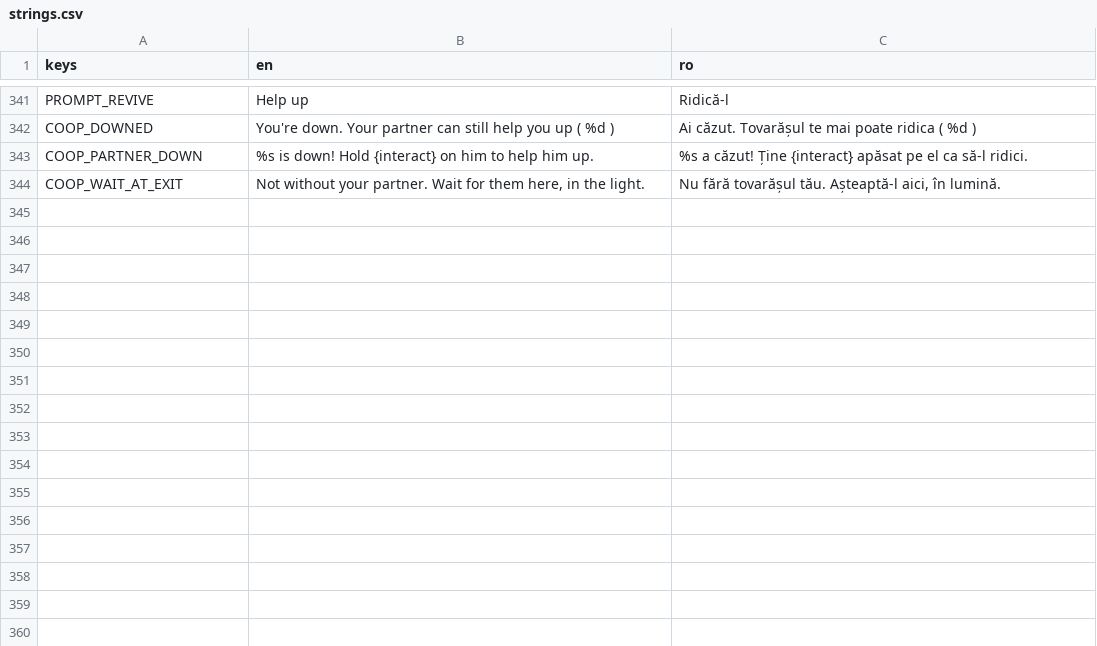
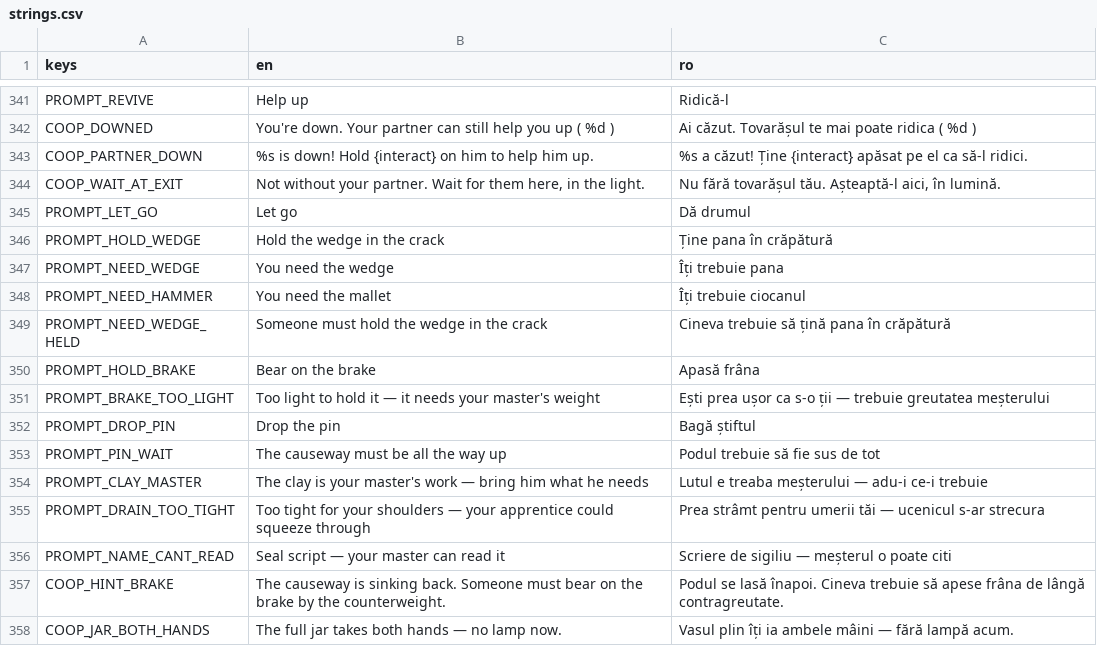
Before and after one commit to calinnedelcu/TheBuriedHands, a CSV file: localization/strings.csv, drawn as a sheet; only a part is shown, gaps mark what is left out; the diff names each change by its address in the sheet, - before the commit and + after, or states it on an @@ line.

```diff
--- a/localization/strings.csv
+++ b/localization/strings.csv
+row 345: PROMPT_LET_GO | Let go | Dă drumul
+row 346: PROMPT_HOLD_WEDGE | Hold the wedge in the crack | Ține pana în crăpătură
+row 347: PROMPT_NEED_WEDGE | You need the wedge | Îți trebuie pana
+row 348: PROMPT_NEED_HAMMER | You need the mallet | Îți trebuie ciocanul
+row 349: PROMPT_NEED_WEDGE_HELD | Someone must hold the wedge in the crack | Cineva trebuie să țină pana în crăpătură
+row 350: PROMPT_HOLD_BRAKE | Bear on the brake | Apasă frâna
+row 351: PROMPT_BRAKE_TOO_LIGHT | Too light to hold it — it needs your master's weight | Ești prea ușor ca s-o ții — trebuie greutatea meșterului
+row 352: PROMPT_DROP_PIN | Drop the pin | Bagă știftul
+row 353: PROMPT_PIN_WAIT | The causeway must be all the way up | Podul trebuie să fie sus de tot
+row 354: PROMPT_CLAY_MASTER | The clay is your master's work — bring him what he needs | Lutul e treaba meșterului — adu-i ce-i trebuie
+row 355: PROMPT_DRAIN_TOO_TIGHT | Too tight for your shoulders — your apprentice could squeeze through | Prea strâmt pentru umerii tăi — ucenicul s-ar strecura
+row 356: PROMPT_NAME_CANT_READ | Seal script — your master can read it | Scriere de sigiliu — meșterul o poate citi
+row 357: COOP_HINT_BRAKE | The causeway is sinking back. Someone must bear on the brake by the counterweight. | Podul se lasă înapoi. Cineva trebuie să apese frâna de lângă contragreutate.
+row 358: COOP_JAR_BOTH_HANDS | The full jar takes both hands — no lamp now. | Vasul plin îți ia ambele mâini — fără lampă acum.
```
Also changed, not shown: 16 other files.
